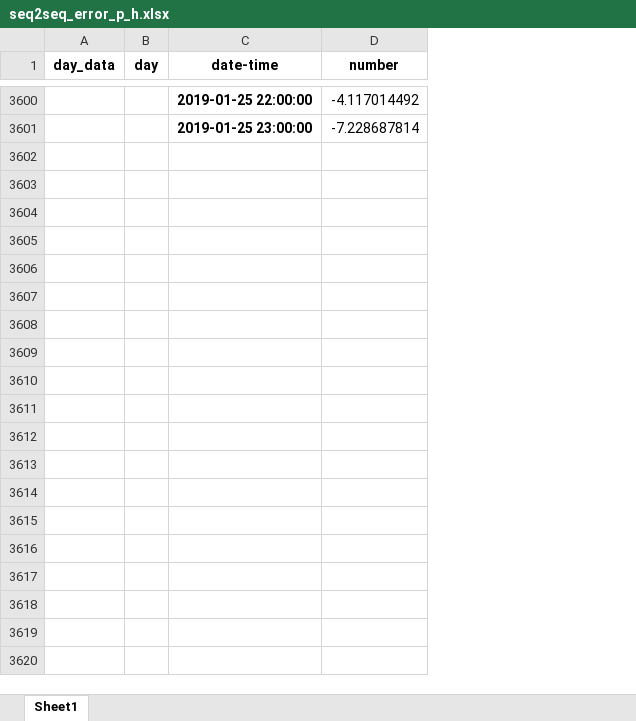
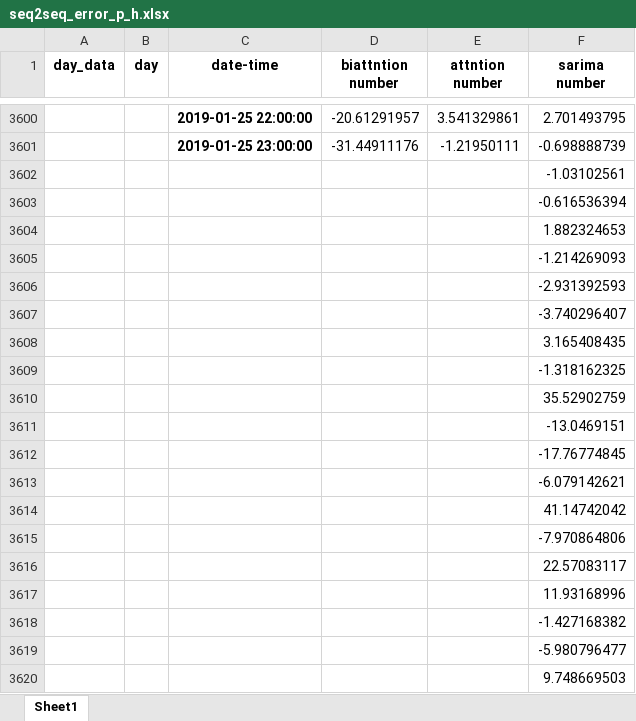
Before and after one commit to 67738242/rnn_forecast, an Excel workbook: RNN_python/output_data_test/seq2seq_error_p_h.xlsx, sheet Sheet1, drawn as a sheet; only a part is shown, gaps mark what is left out; values as stored, in another font and other column widths than the file's, no borders; charts and pictures not drawn; removed rows and columns are numbered as before the commit, all else as after; the diff covers the shown part only; the diff names each change by its address in the sheet, - before the commit and + after, or states it on an @@ line.

```diff
--- a/RNN_python/output_data_test/seq2seq_error_p_h.xlsx (sheet Sheet1)
+++ b/RNN_python/output_data_test/seq2seq_error_p_h.xlsx (sheet Sheet1)
-column D (number), rows 3600-3601: -4.117014492 | -7.228687814
+column D (biattntion number), rows 3600-3601: -20.61291957 | -31.44911176
+column E (attntion number), rows 3600-3601: 3.541329861 | -1.21950111
+column F (sarima number), rows 3600-3601: 2.701493795 | -0.698888739
+row 3602:  |  |  |  |  | -1.03102561
+row 3603:  |  |  |  |  | -0.616536394
+row 3604:  |  |  |  |  | 1.882324653
+row 3605:  |  |  |  |  | -1.214269093
+row 3606:  |  |  |  |  | -2.931392593
+row 3607:  |  |  |  |  | -3.740296407
+row 3608:  |  |  |  |  | 3.165408435
+row 3609:  |  |  |  |  | -1.318162325
+row 3610:  |  |  |  |  | 35.52902759
+row 3611:  |  |  |  |  | -13.0469151
+row 3612:  |  |  |  |  | -17.76774845
+row 3613:  |  |  |  |  | -6.079142621
+row 3614:  |  |  |  |  | 41.14742042
+row 3615:  |  |  |  |  | -7.970864806
+row 3616:  |  |  |  |  | 22.57083117
+row 3617:  |  |  |  |  | 11.93168996
+row 3618:  |  |  |  |  | -1.427168382
+row 3619:  |  |  |  |  | -5.980796477
+row 3620:  |  |  |  |  | 9.748669503
```
Also changed, not shown: 29 added rows elsewhere in this sheet, charts or pictures, RNN_python/output_data_sarima/sarima_error_gauss1.xlsx, RNN_python/output_data_test/seq2seq_error_gauss.xlsx, 2 other files.
